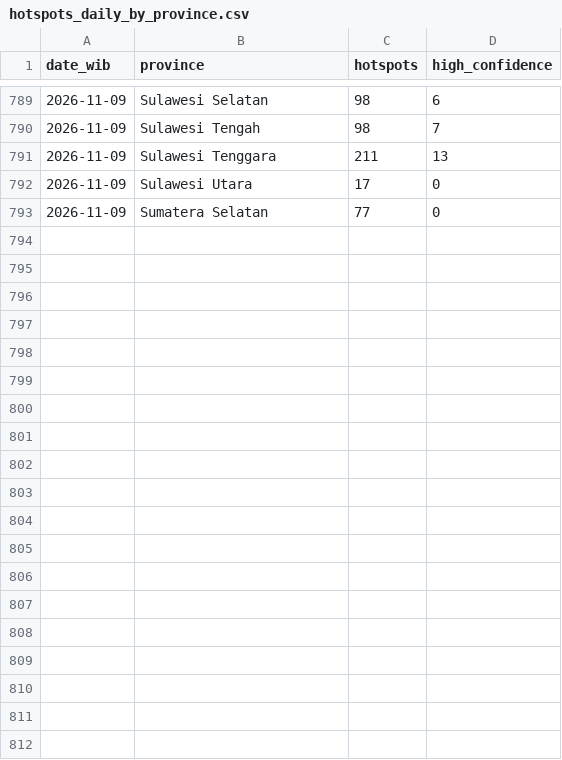
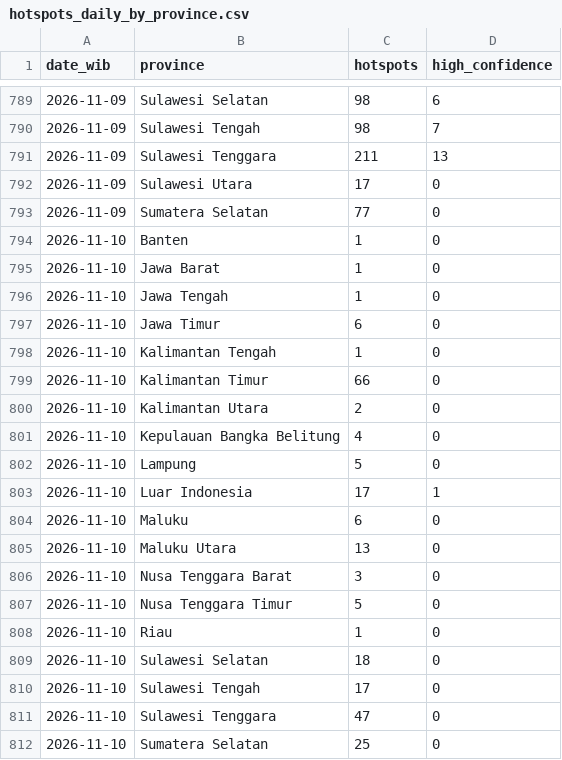
Before and after one commit to Din131/indonesia-haze-monitor, a CSV file: data/hotspots_daily_by_province.csv, drawn as a sheet; only a part is shown, gaps mark what is left out.

```diff
--- a/data/hotspots_daily_by_province.csv
+++ b/data/hotspots_daily_by_province.csv
@@ -793 +793,20 @@ date_wib,province,hotspots,high_confidence
 2026-11-09,Sumatera Selatan,77,0
+2026-11-10,Banten,1,0
+2026-11-10,Jawa Barat,1,0
+2026-11-10,Jawa Tengah,1,0
+2026-11-10,Jawa Timur,6,0
+2026-11-10,Kalimantan Tengah,1,0
+2026-11-10,Kalimantan Timur,66,0
+2026-11-10,Kalimantan Utara,2,0
+2026-11-10,Kepulauan Bangka Belitung,4,0
+2026-11-10,Lampung,5,0
+2026-11-10,Luar Indonesia,17,1
+2026-11-10,Maluku,6,0
+2026-11-10,Maluku Utara,13,0
+2026-11-10,Nusa Tenggara Barat,3,0
+2026-11-10,Nusa Tenggara Timur,5,0
+2026-11-10,Riau,1,0
+2026-11-10,Sulawesi Selatan,18,0
+2026-11-10,Sulawesi Tengah,17,0
+2026-11-10,Sulawesi Tenggara,47,0
+2026-11-10,Sumatera Selatan,25,0
```
Also changed, not shown: data/air_quality_hourly.csv, data/run_log.csv, 6 other files.
